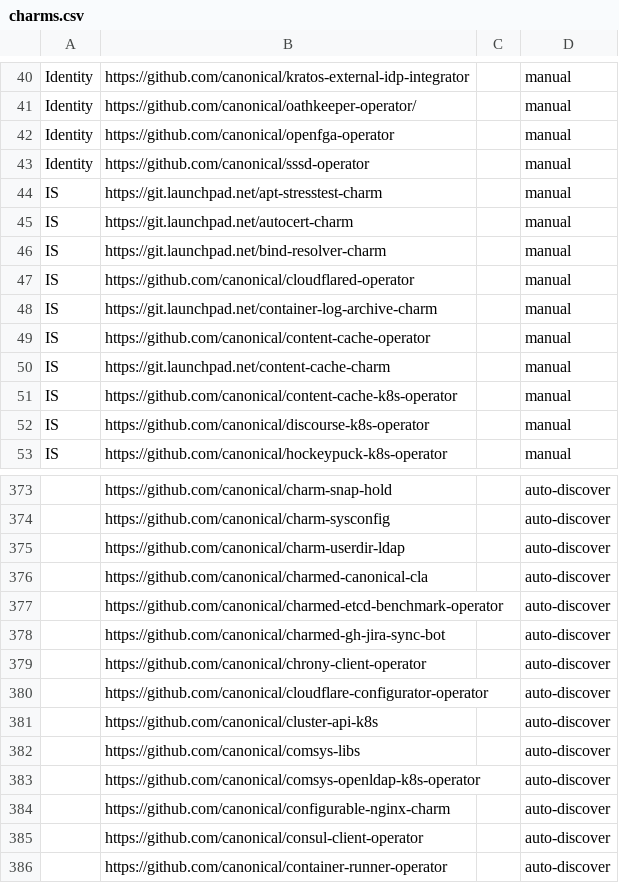
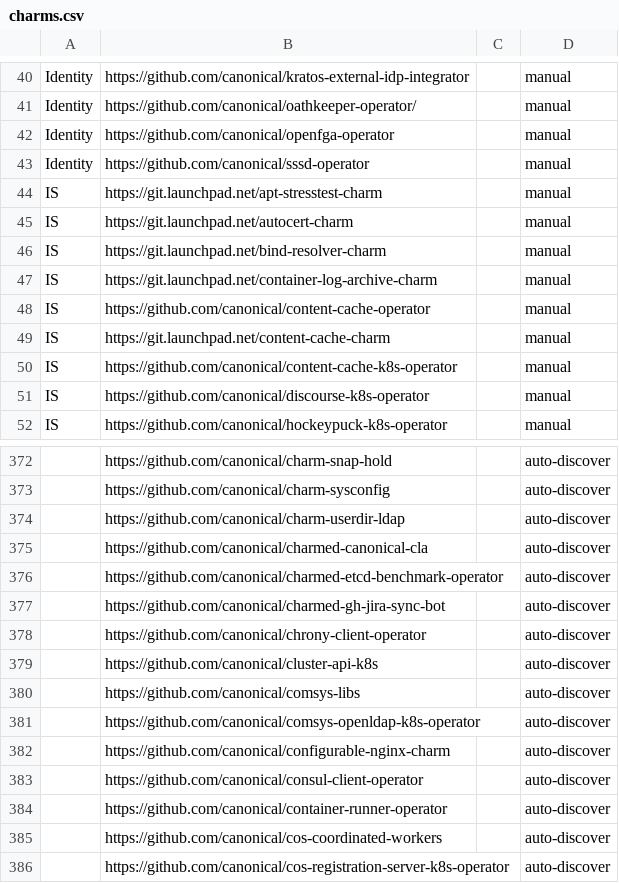
Before and after one commit to canonical/hyrum, a CSV file: charm-list/charms.csv, drawn as a sheet; only a part is shown, gaps mark what is left out; the shorter side is filled out with more unchanged rows; the diff names each change by its address in the sheet, - before the commit and + after, or states it on an @@ line.

```diff
--- a/charm-list/charms.csv
+++ b/charm-list/charms.csv
-row 47: IS | https://github.com/canonical/cloudflared-operator |  | manual
-row 380:  | https://github.com/canonical/cloudflare-configurator-operator |  | auto-discover
```
